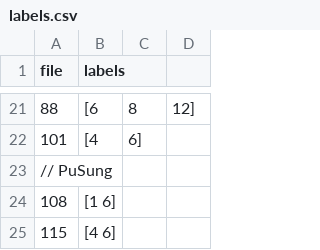
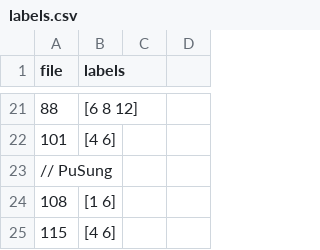
Before and after one commit to sam901122/2022_Fall_TM_Final, a CSV file: text_mining/labels.csv, drawn as a sheet; only a part is shown, gaps mark what is left out; the diff covers the shown part only.

```diff
--- a/text_mining/labels.csv
+++ b/text_mining/labels.csv
@@ -21,3 +21,3 @@ file, labels
-88, [6, 8, 12]
-101,[4, 6]
+88, [6 8 12]
+101, [4 6]
 // PuSung
```
Also changed, not shown: 31 edited cells elsewhere in this file.
